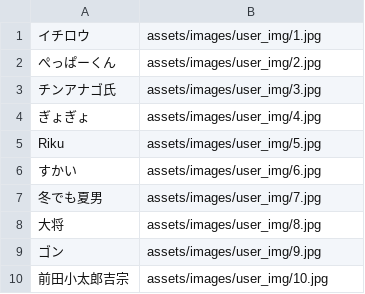
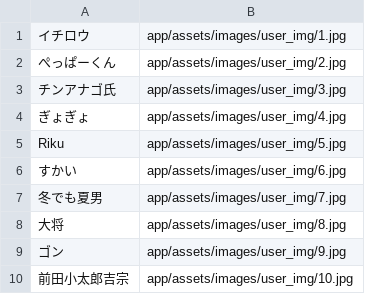
Before and after one commit to taigakiyokawa/otokomeshi, a CSV file: db/user.csv, drawn as a sheet; the diff names each change by its address in the sheet, - before the commit and + after, or states it on an @@ line.

```diff
--- a/db/user.csv
+++ b/db/user.csv
-B1: assets/images/user_img/1.jpg
+B1: app/assets/images/user_img/1.jpg
-B2: assets/images/user_img/2.jpg
+B2: app/assets/images/user_img/2.jpg
-B3: assets/images/user_img/3.jpg
+B3: app/assets/images/user_img/3.jpg
-B4: assets/images/user_img/4.jpg
+B4: app/assets/images/user_img/4.jpg
-B5: assets/images/user_img/5.jpg
+B5: app/assets/images/user_img/5.jpg
-B6: assets/images/user_img/6.jpg
+B6: app/assets/images/user_img/6.jpg
-B7: assets/images/user_img/7.jpg
+B7: app/assets/images/user_img/7.jpg
-B8: assets/images/user_img/8.jpg
+B8: app/assets/images/user_img/8.jpg
-B9: assets/images/user_img/9.jpg
+B9: app/assets/images/user_img/9.jpg
-B10: assets/images/user_img/10.jpg
+B10: app/assets/images/user_img/10.jpg
```
Also changed, not shown: db/post.csv, 1 other file.
